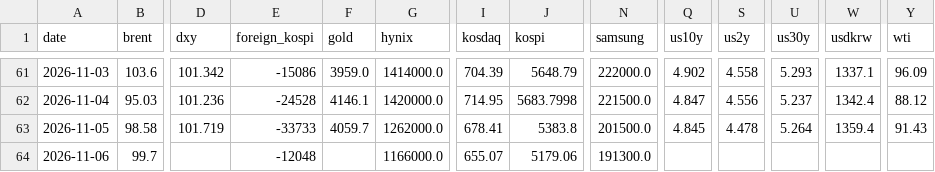
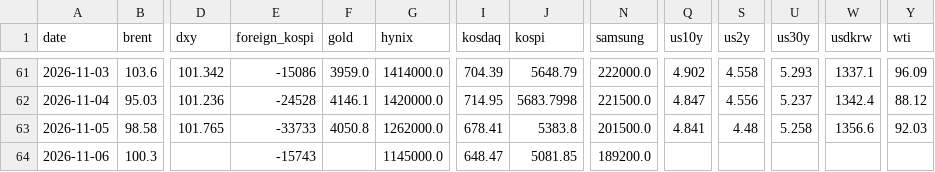
Before and after one commit to chkchp0702-spec/market-strategy-report, a CSV file: market/history.csv, drawn as a sheet; only a part is shown, gaps mark what is left out; the diff names each change by its address in the sheet, - before the commit and + after, or states it on an @@ line.

```diff
--- a/market/history.csv
+++ b/market/history.csv
-D63 (dxy): 101.719
+D63 (dxy): 101.765
-F63 (gold): 4059.7
+F63 (gold): 4050.8
-Q63 (us10y): 4.845
+Q63 (us10y): 4.841
-S63 (us2y): 4.478
+S63 (us2y): 4.48
-U63 (us30y): 5.264
+U63 (us30y): 5.258
-W63 (usdkrw): 1359.4
+W63 (usdkrw): 1356.6
-Y63 (wti): 91.43
+Y63 (wti): 92.03
-B64 (brent): 99.7
+B64 (brent): 100.3
-E64 (foreign_kospi): -12048
+E64 (foreign_kospi): -15743
-G64 (hynix): 1166000.0
+G64 (hynix): 1145000.0
-I64 (kosdaq): 655.07
+I64 (kosdaq): 648.47
-J64 (kospi): 5179.06
+J64 (kospi): 5081.85
-N64 (samsung): 191300.0
+N64 (samsung): 189200.0
```
Also changed, not shown: 11 other files.
